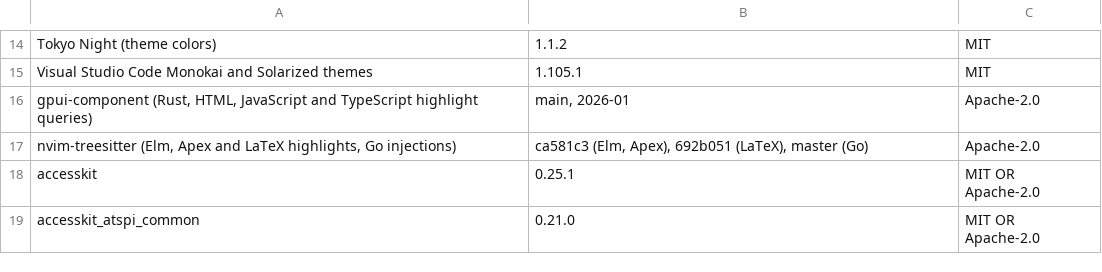
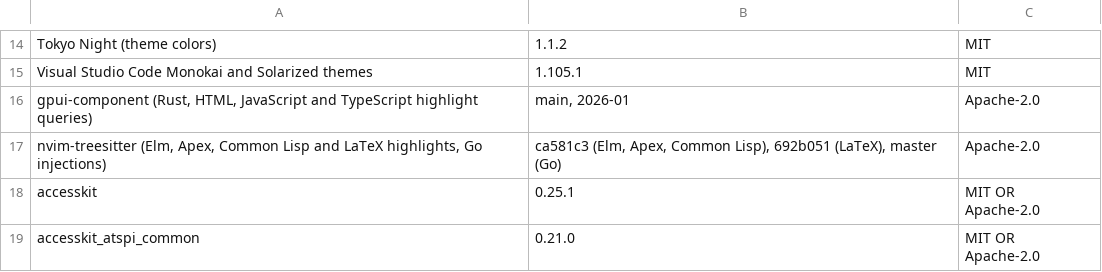
Before and after one commit to Auto-Explore/GitComet, a TSV file: crates/gitcomet-ui-gpui/assets/open_source_licenses.tsv, drawn as a sheet; only a part is shown, gaps mark what is left out.

```diff
--- a/crates/gitcomet-ui-gpui/assets/open_source_licenses.tsv
+++ b/crates/gitcomet-ui-gpui/assets/open_source_licenses.tsv
@@ -16,3 +16,3 @@ Visual Studio Code Monokai and Solarized themes	1.105.1	MIT
 gpui-component (Rust, HTML, JavaScript and TypeScript highlight queries)	main, 2026-01	Apache-2.0
-nvim-treesitter (Elm, Apex and LaTeX highlights, Go injections)	ca581c3 (Elm, Apex), 692b051 (LaTeX), master (Go)	Apache-2.0
+nvim-treesitter (Elm, Apex, Common Lisp and LaTeX highlights, Go injections)	ca581c3 (Elm, Apex, Common Lisp), 692b051 (LaTeX), master (Go)	Apache-2.0
 accesskit	0.25.1	MIT OR Apache-2.0
```
Also changed, not shown: 18 other files.
